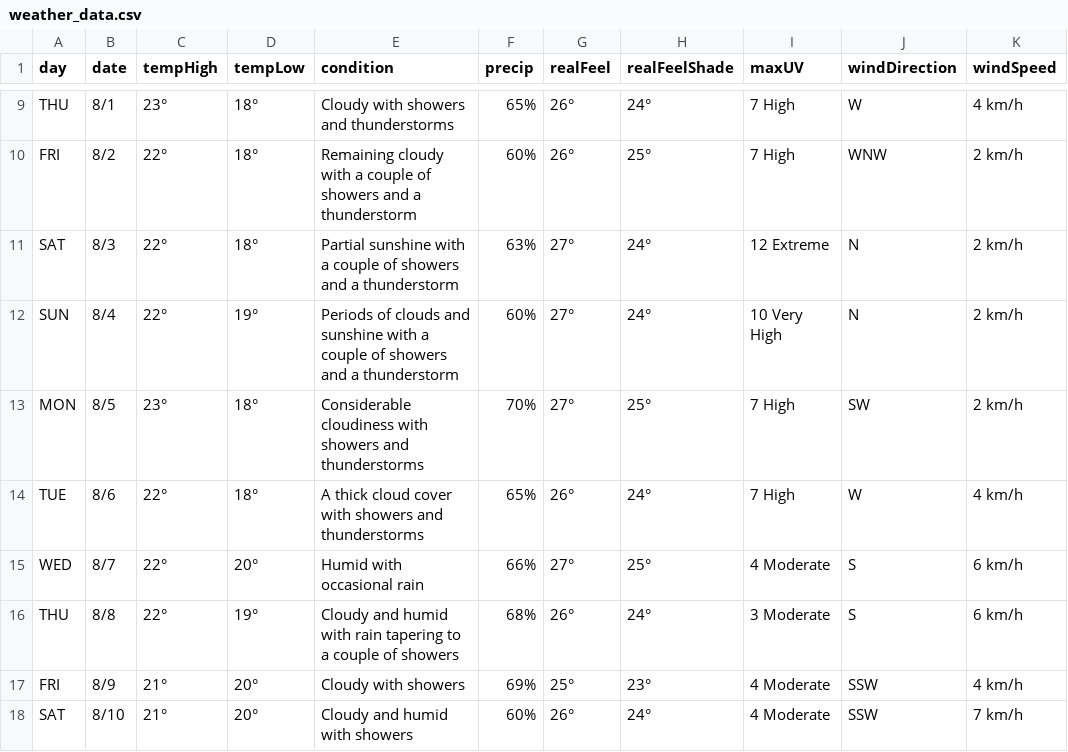
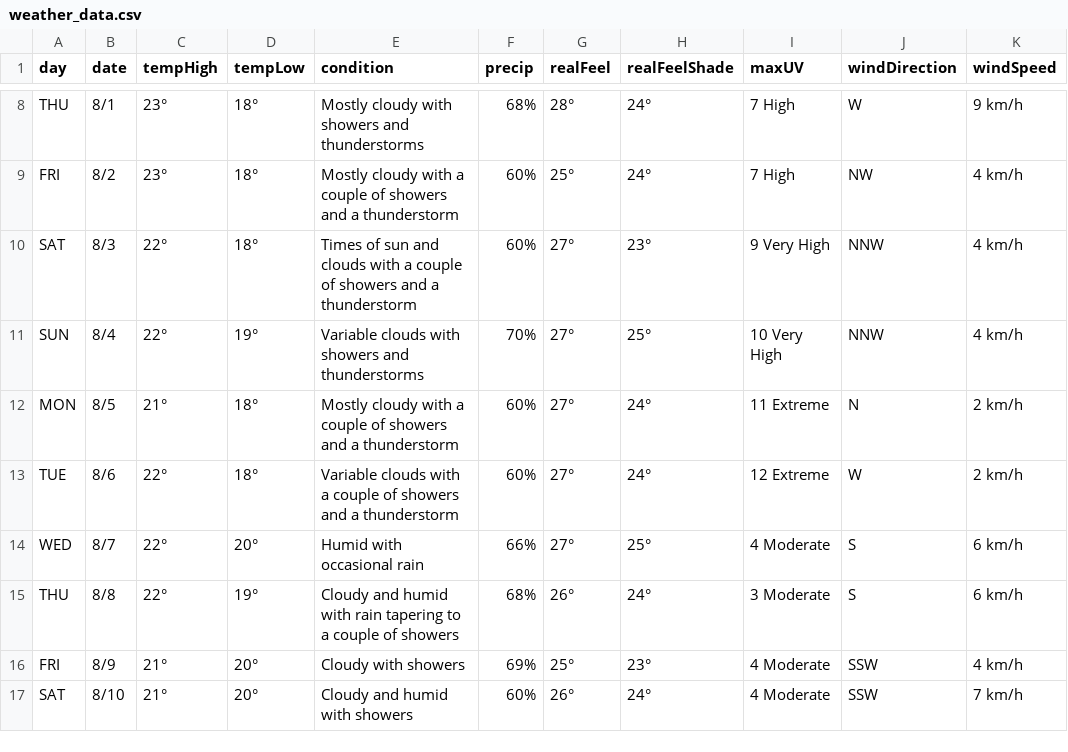
Before and after one commit to jddiosana/accuweather-data-analysis, a CSV file: weather_data.csv, drawn as a sheet; only a part is shown, gaps mark what is left out; addresses are those after the commit; the diff covers the shown part only; the diff names each change by its address in the sheet, - before the commit and + after, or states it on an @@ line.

```diff
--- a/weather_data.csv
+++ b/weather_data.csv
-E8 (condition): Cloudy with showers and thunderstorms
+E8 (condition): Mostly cloudy with showers and thunderstorms
-F8 (precip): 65%
+F8 (precip): 68%
-G8 (realFeel): 26°
+G8 (realFeel): 28°
-K8 (windSpeed): 4 km/h
+K8 (windSpeed): 9 km/h
-C9 (tempHigh): 22°
+C9 (tempHigh): 23°
-E9 (condition): Remaining cloudy with…
+E9 (condition): Mostly cloudy with…
-G9 (realFeel): 26°
+G9 (realFeel): 25°
-H9 (realFeelShade): 25°
+H9 (realFeelShade): 24°
-J9 (windDirection): WNW
+J9 (windDirection): NW
-K9:K11 (windSpeed): 2 km/h
+K9:K11 (windSpeed): 4 km/h
-E10 (condition): Partial sunshine with a…
+E10 (condition): Times of sun and clouds with a…
-F10 (precip): 63%
+F10 (precip): 60%
-H10 (realFeelShade): 24°
+H10 (realFeelShade): 23°
-I10 (maxUV): 12 Extreme
+I10 (maxUV): 9 Very High
-J10:J11 (windDirection): N
+J10:J11 (windDirection): NNW
-E11 (condition): Periods of clouds and sunshine with a couple of showers and a thunderstorm
+E11 (condition): Variable clouds with showers and thunderstorms
-F11 (precip): 60%
+F11 (precip): 70%
-H11 (realFeelShade): 24°
+H11 (realFeelShade): 25°
-C12 (tempHigh): 23°
+C12 (tempHigh): 21°
-E12 (condition): Considerable cloudiness with showers and thunderstorms
+E12 (condition): Mostly cloudy with a couple of showers and a thunderstorm
-F12 (precip): 70%
+F12 (precip): 60%
-H12 (realFeelShade): 25°
+H12 (realFeelShade): 24°
-I12 (maxUV): 7 High
+I12 (maxUV): 11 Extreme
-J12 (windDirection): SW
+J12 (windDirection): N
-E13 (condition): A thick cloud cover with showers and thunderstorms
+E13 (condition): Variable clouds with a couple of showers and a thunderstorm
-F13 (precip): 65%
+F13 (precip): 60%
-G13 (realFeel): 26°
+G13 (realFeel): 27°
-I13 (maxUV): 7 High
+I13 (maxUV): 12 Extreme
-K13 (windSpeed): 4 km/h
+K13 (windSpeed): 2 km/h
```
Also changed, not shown: 1 removed row and 33 edited cells elsewhere in this file, weather_data_clean.csv, 3 other files.
